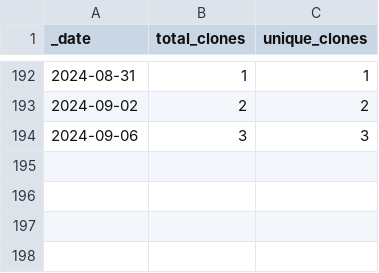
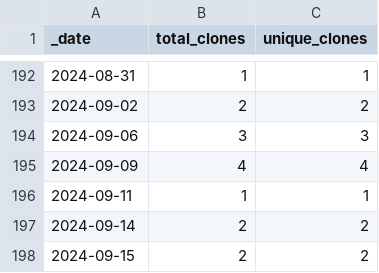
Before and after one commit to roberts-farm-of-ideas/7, a CSV file: traffic/clones.csv, drawn as a sheet; only a part is shown, gaps mark what is left out.

Commit message:
GitHub traffic

```diff
--- a/traffic/clones.csv
+++ b/traffic/clones.csv
@@ -194 +194,5 @@ _date,total_clones,unique_clones
 2024-09-06,3,3
+2024-09-09,4,4
+2024-09-11,1,1
+2024-09-14,2,2
+2024-09-15,2,2
```
Also changed, not shown: 1 other file.
